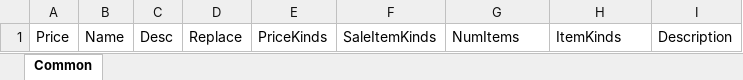
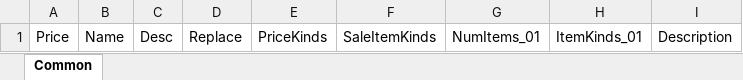
Before and after one commit to devmodle/0300000001.module_unitycommon, an Excel workbook: Templates/Tables/SaleItemInfo/T_SaleItemInfoTable.xlsx, sheet Common, drawn as a sheet; values as stored, in another font and other column widths than the file's, no borders; charts and pictures not drawn; the diff names each change by its address in the sheet, - before the commit and + after, or states it on an @@ line.

```diff
--- a/Templates/Tables/SaleItemInfo/T_SaleItemInfoTable.xlsx (sheet Common)
+++ b/Templates/Tables/SaleItemInfo/T_SaleItemInfoTable.xlsx (sheet Common)
-G1: NumItems
+G1: NumItems_01
-H1: ItemKinds
+H1: ItemKinds_01
```
Also changed, not shown: Templates/Tables/StringInfo/T_StrTable.xlsx, 30 other files.
